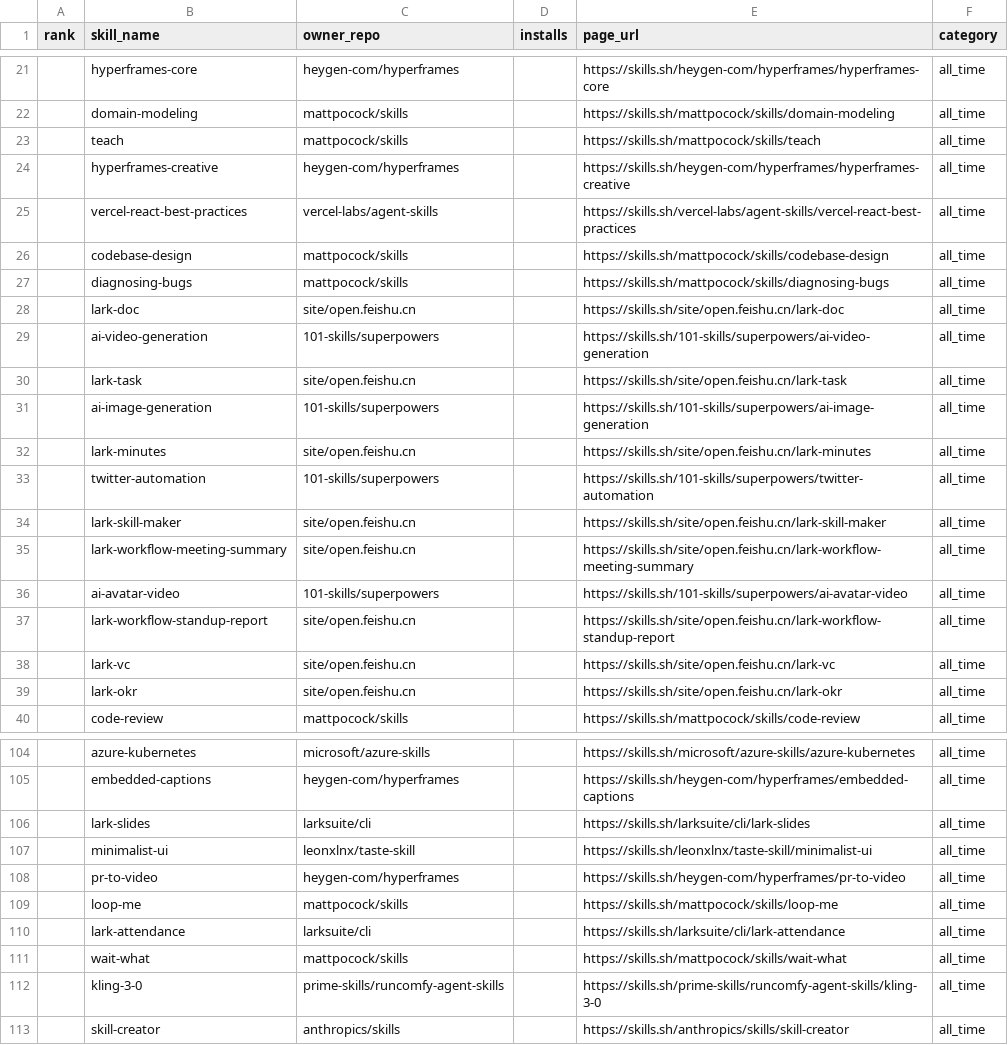
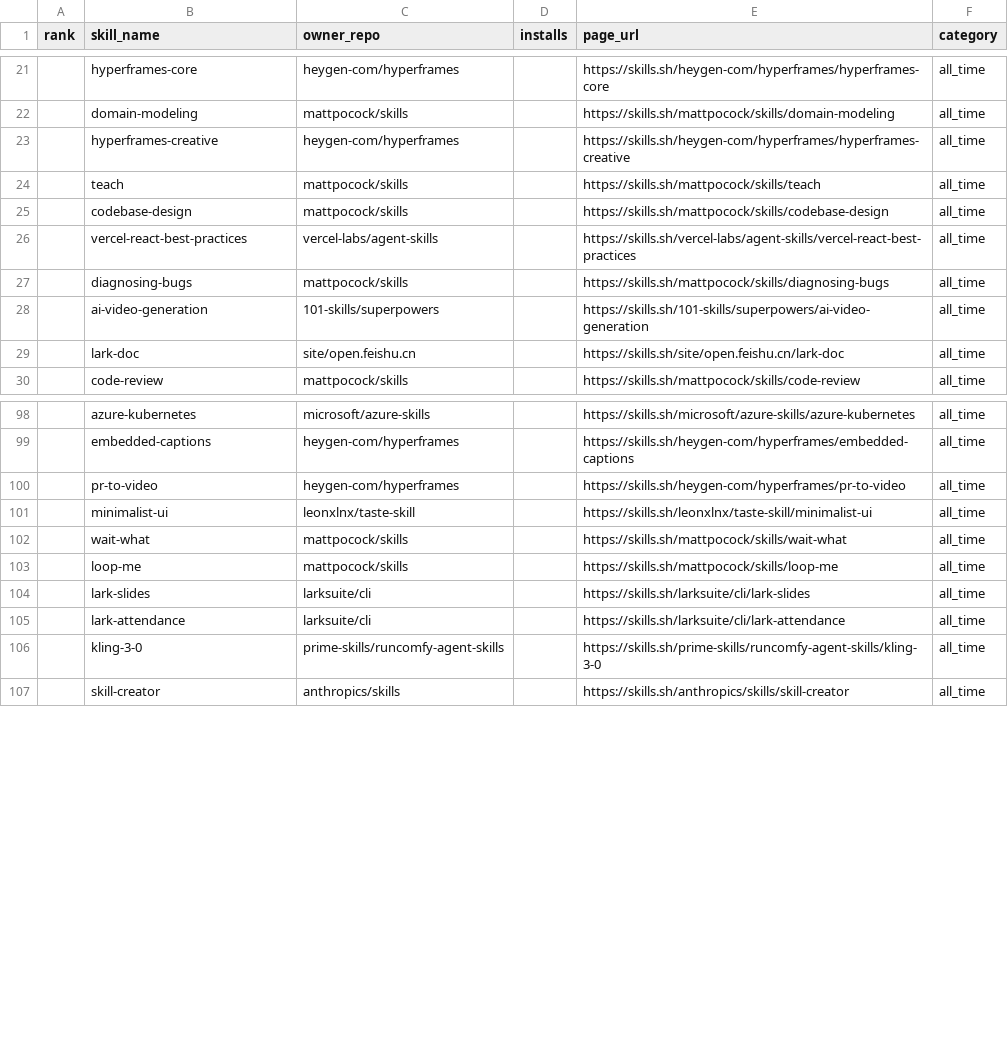
Before and after one commit to biyan113/skills.sh, a CSV file: skills_sh_list_all_time.csv, drawn as a sheet; only a part is shown, gaps mark what is left out; the diff covers the shown part only.

```diff
--- a/skills_sh_list_all_time.csv
+++ b/skills_sh_list_all_time.csv
@@ -22,19 +22,9 @@ rank,skill_name,owner_repo,installs,page_url,category
 ,domain-modeling,mattpocock/skills,,https://skills.sh/mattpocock/skills/domain-modeling,all_time
+,hyperframes-creative,heygen-com/hyperframes,,https://skills.sh/heygen-com/hyperframes/hyperframes-creative,all_time
 ,teach,mattpocock/skills,,https://skills.sh/mattpocock/skills/teach,all_time
-,hyperframes-creative,heygen-com/hyperframes,,https://skills.sh/heygen-com/hyperframes/hyperframes-creative,all_time
+,codebase-design,mattpocock/skills,,https://skills.sh/mattpocock/skills/codebase-design,all_time
 ,vercel-react-best-practices,vercel-labs/agent-skills,,https://skills.sh/vercel-labs/agent-skills/vercel-react-best-practices,all_time
-,codebase-design,mattpocock/skills,,https://skills.sh/mattpocock/skills/codebase-design,all_time
 ,diagnosing-bugs,mattpocock/skills,,https://skills.sh/mattpocock/skills/diagnosing-bugs,all_time
+,ai-video-generation,101-skills/superpowers,,https://skills.sh/101-skills/superpowers/ai-video-generation,all_time
 ,lark-doc,site/open.feishu.cn,,https://skills.sh/site/open.feishu.cn/lark-doc,all_time
-,ai-video-generation,101-skills/superpowers,,https://skills.sh/101-skills/superpowers/ai-video-generation,all_time
-,lark-task,site/open.feishu.cn,,https://skills.sh/site/open.feishu.cn/lark-task,all_time
-,ai-image-generation,101-skills/superpowers,,https://skills.sh/101-skills/superpowers/ai-image-generation,all_time
-,lark-minutes,site/open.feishu.cn,,https://skills.sh/site/open.feishu.cn/lark-minutes,all_time
-,twitter-automation,101-skills/superpowers,,https://skills.sh/101-skills/superpowers/twitter-automation,all_time
-,lark-skill-maker,site/open.feishu.cn,,https://skills.sh/site/open.feishu.cn/lark-skill-maker,all_time
-,lark-workflow-meeting-summary,site/open.feishu.cn,,https://skills.sh/site/open.feishu.cn/lark-workflow-meeting-summary,all_time
-,ai-avatar-video,101-skills/superpowers,,https://skills.sh/101-skills/superpowers/ai-avatar-video,all_time
-,lark-workflow-standup-report,site/open.feishu.cn,,https://skills.sh/site/open.feishu.cn/lark-workflow-standup-report,all_time
-,lark-vc,site/open.feishu.cn,,https://skills.sh/site/open.feishu.cn/lark-vc,all_time
-,lark-okr,site/open.feishu.cn,,https://skills.sh/site/open.feishu.cn/lark-okr,all_time
 ,code-review,mattpocock/skills,,https://skills.sh/mattpocock/skills/code-review,all_time
@@ -105,8 +99,8 @@ rank,skill_name,owner_repo,installs,page_url,category
 ,embedded-captions,heygen-com/hyperframes,,https://skills.sh/heygen-com/hyperframes/embedded-captions,all_time
+,pr-to-video,heygen-com/hyperframes,,https://skills.sh/heygen-com/hyperframes/pr-to-video,all_time
+,minimalist-ui,leonxlnx/taste-skill,,https://skills.sh/leonxlnx/taste-skill/minimalist-ui,all_time
+,wait-what,mattpocock/skills,,https://skills.sh/mattpocock/skills/wait-what,all_time
+,loop-me,mattpocock/skills,,https://skills.sh/mattpocock/skills/loop-me,all_time
 ,lark-slides,larksuite/cli,,https://skills.sh/larksuite/cli/lark-slides,all_time
-,minimalist-ui,leonxlnx/taste-skill,,https://skills.sh/leonxlnx/taste-skill/minimalist-ui,all_time
-,pr-to-video,heygen-com/hyperframes,,https://skills.sh/heygen-com/hyperframes/pr-to-video,all_time
-,loop-me,mattpocock/skills,,https://skills.sh/mattpocock/skills/loop-me,all_time
 ,lark-attendance,larksuite/cli,,https://skills.sh/larksuite/cli/lark-attendance,all_time
-,wait-what,mattpocock/skills,,https://skills.sh/mattpocock/skills/wait-what,all_time
 ,kling-3-0,prime-skills/runcomfy-agent-skills,,https://skills.sh/prime-skills/runcomfy-agent-skills/kling-3-0,all_time
```
Also changed, not shown: 20 added rows, 8 removed rows, 34 moved rows and 4 edited cells elsewhere in this file, skills_sh_list_hot.csv, skills_sh_list_trending.csv, 3 other files.
